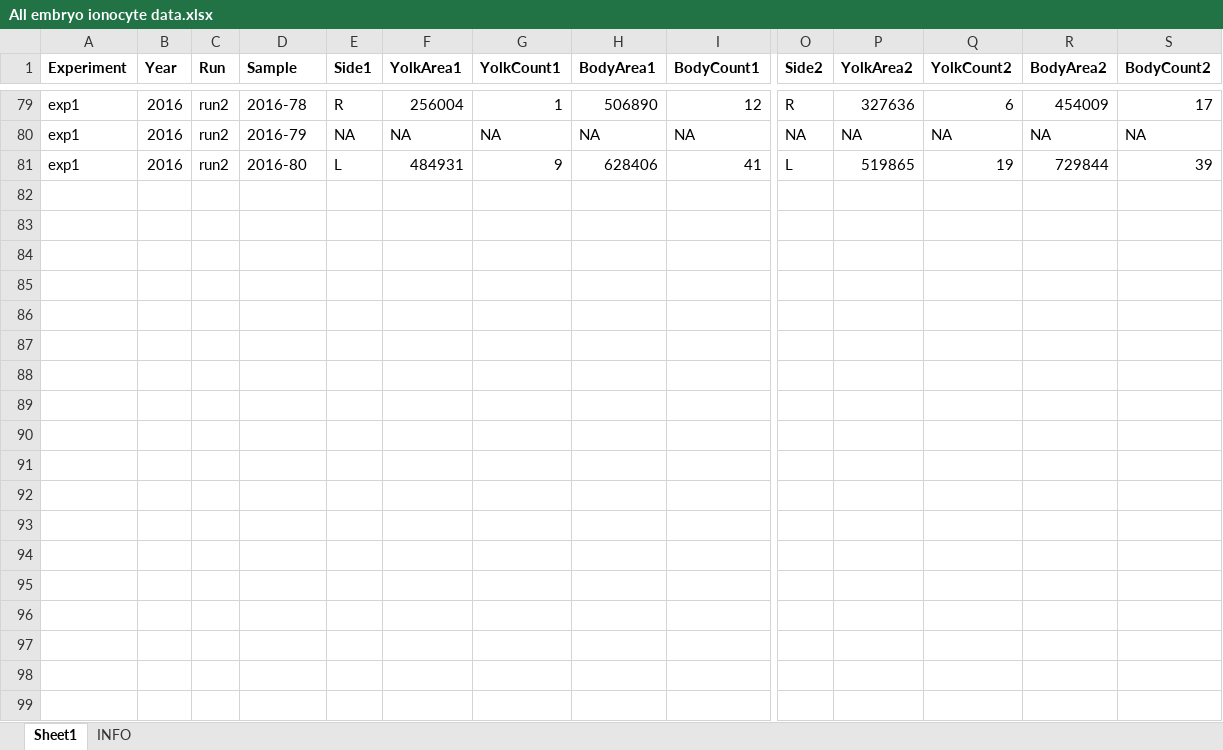
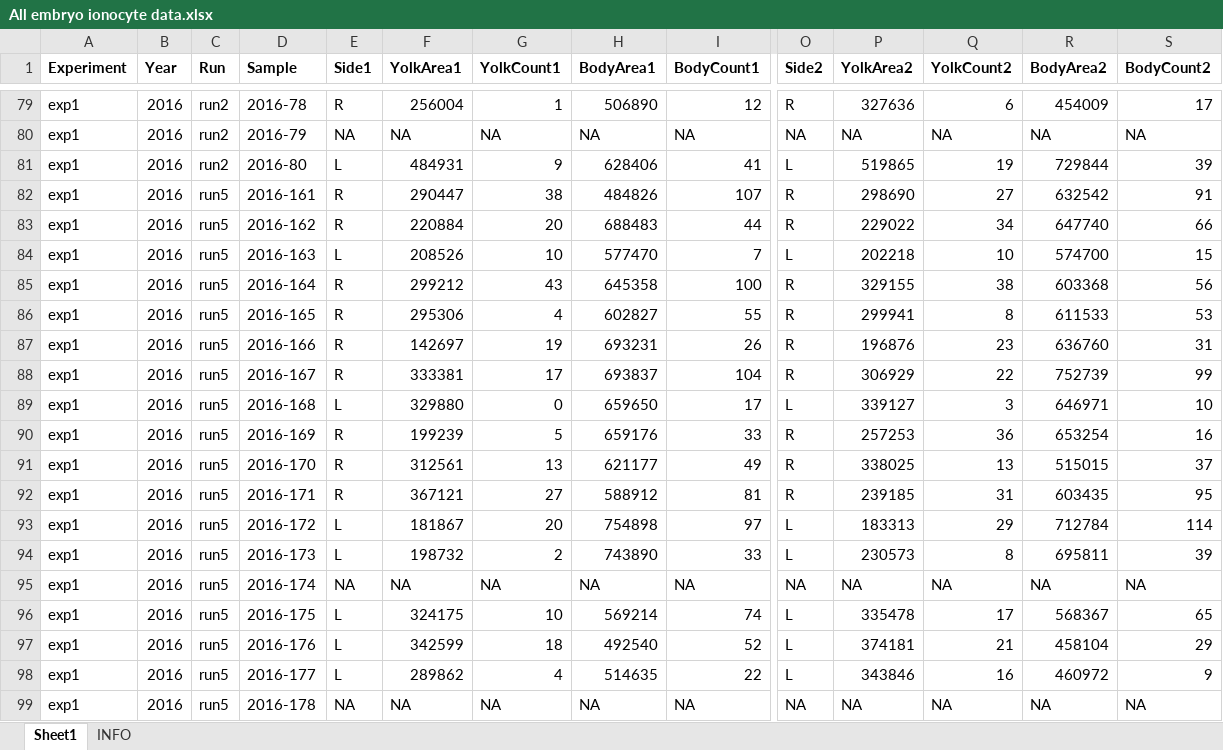
Before and after one commit to tschwemmer/MenidiaOA, an Excel workbook: Ionocyte/All embryo ionocyte data.xlsx, sheet Sheet1, drawn as a sheet; only a part is shown, gaps mark what is left out; values as stored, in another font and other column widths than the file's, no borders; rows hold the shown columns only; the diff covers the shown part only; the diff names each change by its address in the sheet, - before the commit and + after, or states it on an @@ line.

Commit message:
Added Run 5 to data sheet

```diff
--- a/Ionocyte/All embryo ionocyte data.xlsx (sheet Sheet1)
+++ b/Ionocyte/All embryo ionocyte data.xlsx (sheet Sheet1)
+row 82: exp1 | 2016 | run5 | 2016-161 | R | 290447 | 38 | 484826 | 107 | R | 298690 | 27 | 632542 | 91
+row 83: exp1 | 2016 | run5 | 2016-162 | R | 220884 | 20 | 688483 | 44 | R | 229022 | 34 | 647740 | 66
+row 84: exp1 | 2016 | run5 | 2016-163 | L | 208526 | 10 | 577470 | 7 | L | 202218 | 10 | 574700 | 15
+row 85: exp1 | 2016 | run5 | 2016-164 | R | 299212 | 43 | 645358 | 100 | R | 329155 | 38 | 603368 | 56
+row 86: exp1 | 2016 | run5 | 2016-165 | R | 295306 | 4 | 602827 | 55 | R | 299941 | 8 | 611533 | 53
+row 87: exp1 | 2016 | run5 | 2016-166 | R | 142697 | 19 | 693231 | 26 | R | 196876 | 23 | 636760 | 31
+row 88: exp1 | 2016 | run5 | 2016-167 | R | 333381 | 17 | 693837 | 104 | R | 306929 | 22 | 752739 | 99
+row 89: exp1 | 2016 | run5 | 2016-168 | L | 329880 | 0 | 659650 | 17 | L | 339127 | 3 | 646971 | 10
+row 90: exp1 | 2016 | run5 | 2016-169 | R | 199239 | 5 | 659176 | 33 | R | 257253 | 36 | 653254 | 16
+row 91: exp1 | 2016 | run5 | 2016-170 | R | 312561 | 13 | 621177 | 49 | R | 338025 | 13 | 515015 | 37
+row 92: exp1 | 2016 | run5 | 2016-171 | R | 367121 | 27 | 588912 | 81 | R | 239185 | 31 | 603435 | 95
+row 93: exp1 | 2016 | run5 | 2016-172 | L | 181867 | 20 | 754898 | 97 | L | 183313 | 29 | 712784 | 114
+row 94: exp1 | 2016 | run5 | 2016-173 | L | 198732 | 2 | 743890 | 33 | L | 230573 | 8 | 695811 | 39
+row 95: exp1 | 2016 | run5 | 2016-174 | NA | NA | NA | NA | NA | NA | NA | NA | NA | NA
+row 96: exp1 | 2016 | run5 | 2016-175 | L | 324175 | 10 | 569214 | 74 | L | 335478 | 17 | 568367 | 65
+row 97: exp1 | 2016 | run5 | 2016-176 | L | 342599 | 18 | 492540 | 52 | L | 374181 | 21 | 458104 | 29
+row 98: exp1 | 2016 | run5 | 2016-177 | L | 289862 | 4 | 514635 | 22 | L | 343846 | 16 | 460972 | 9
+row 99: exp1 | 2016 | run5 | 2016-178 | NA | NA | NA | NA | NA | NA | NA | NA | NA | NA
```
Also changed, not shown: 22 added rows and 52 edited cells elsewhere in this sheet.
